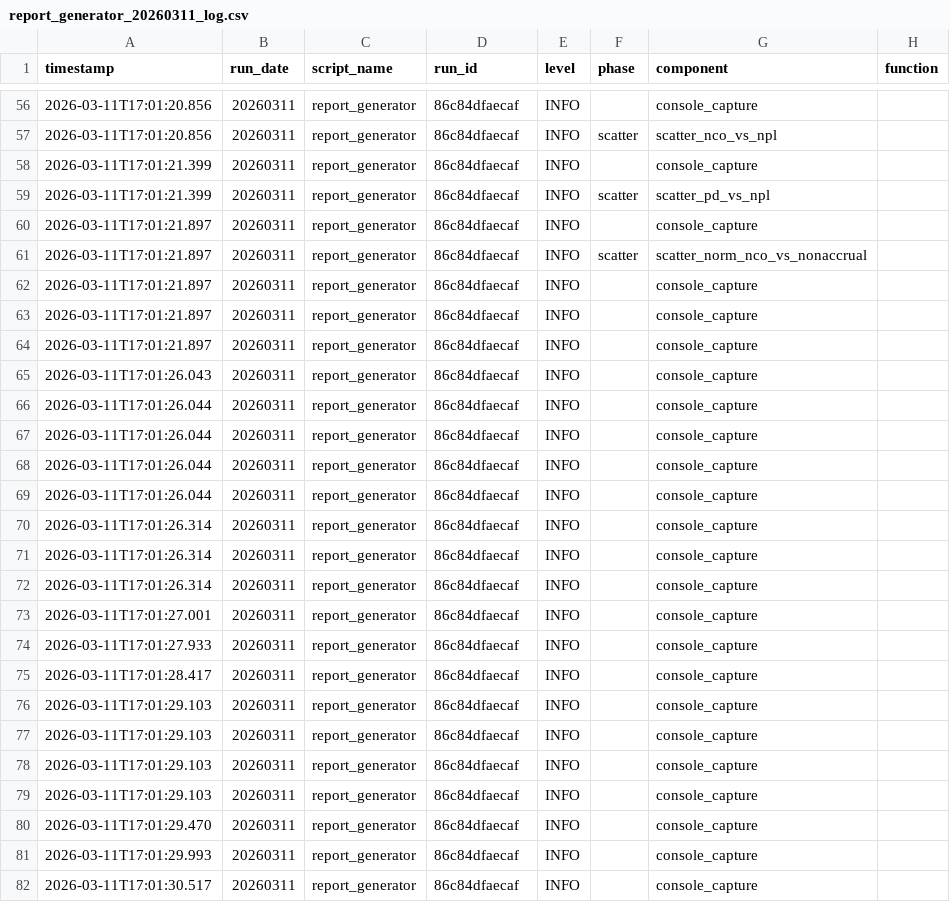
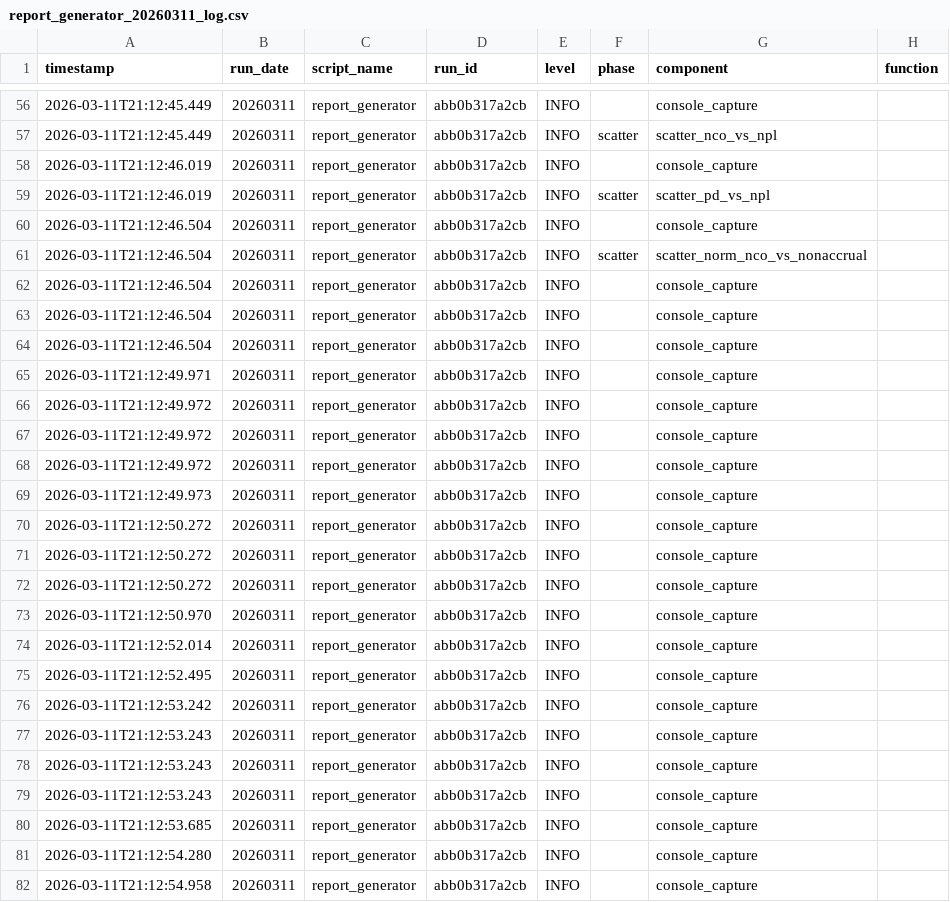
Before and after one commit to jphilli1/Repo-Github, a CSV file: Work/CR_Refactored/CR_PEERS_JP/logs/report_generator_20260311_log.csv, drawn as a sheet; only a part is shown, gaps mark what is left out; the diff covers the shown part only; the diff names each change by its address in the sheet, - before the commit and + after, or states it on an @@ line.

```diff
--- a/Work/CR_Refactored/CR_PEERS_JP/logs/report_generator_20260311_log.csv
+++ b/Work/CR_Refactored/CR_PEERS_JP/logs/report_generator_20260311_log.csv
-A56:A57 (timestamp): 2026-03-11T17:01:20.856
+A56:A57 (timestamp): 2026-03-11T21:12:45.449
-D56:D82 (run_id): 86c84dfaecaf
+D56:D82 (run_id): abb0b317a2cb
-A58:A59 (timestamp): 2026-03-11T17:01:21.399
+A58:A59 (timestamp): 2026-03-11T21:12:46.019
-A60:A64 (timestamp): 2026-03-11T17:01:21.897
+A60:A64 (timestamp): 2026-03-11T21:12:46.504
-A65 (timestamp): 2026-03-11T17:01:26.043
+A65 (timestamp): 2026-03-11T21:12:49.971
-A66:A68 (timestamp): 2026-03-11T17:01:26.044
+A66:A68 (timestamp): 2026-03-11T21:12:49.972
-A69 (timestamp): 2026-03-11T17:01:26.044
+A69 (timestamp): 2026-03-11T21:12:49.973
-A70:A72 (timestamp): 2026-03-11T17:01:26.314
+A70:A72 (timestamp): 2026-03-11T21:12:50.272
-A73 (timestamp): 2026-03-11T17:01:27.001
+A73 (timestamp): 2026-03-11T21:12:50.970
-A74 (timestamp): 2026-03-11T17:01:27.933
+A74 (timestamp): 2026-03-11T21:12:52.014
-A75 (timestamp): 2026-03-11T17:01:28.417
+A75 (timestamp): 2026-03-11T21:12:52.495
-A76 (timestamp): 2026-03-11T17:01:29.103
+A76 (timestamp): 2026-03-11T21:12:53.242
-A77:A79 (timestamp): 2026-03-11T17:01:29.103
+A77:A79 (timestamp): 2026-03-11T21:12:53.243
-A80 (timestamp): 2026-03-11T17:01:29.470
+A80 (timestamp): 2026-03-11T21:12:53.685
-A81 (timestamp): 2026-03-11T17:01:29.993
+A81 (timestamp): 2026-03-11T21:12:54.280
-A82 (timestamp): 2026-03-11T17:01:30.517
+A82 (timestamp): 2026-03-11T21:12:54.958
```
Also changed, not shown: 143 edited cells elsewhere in this file, 5 other files.
